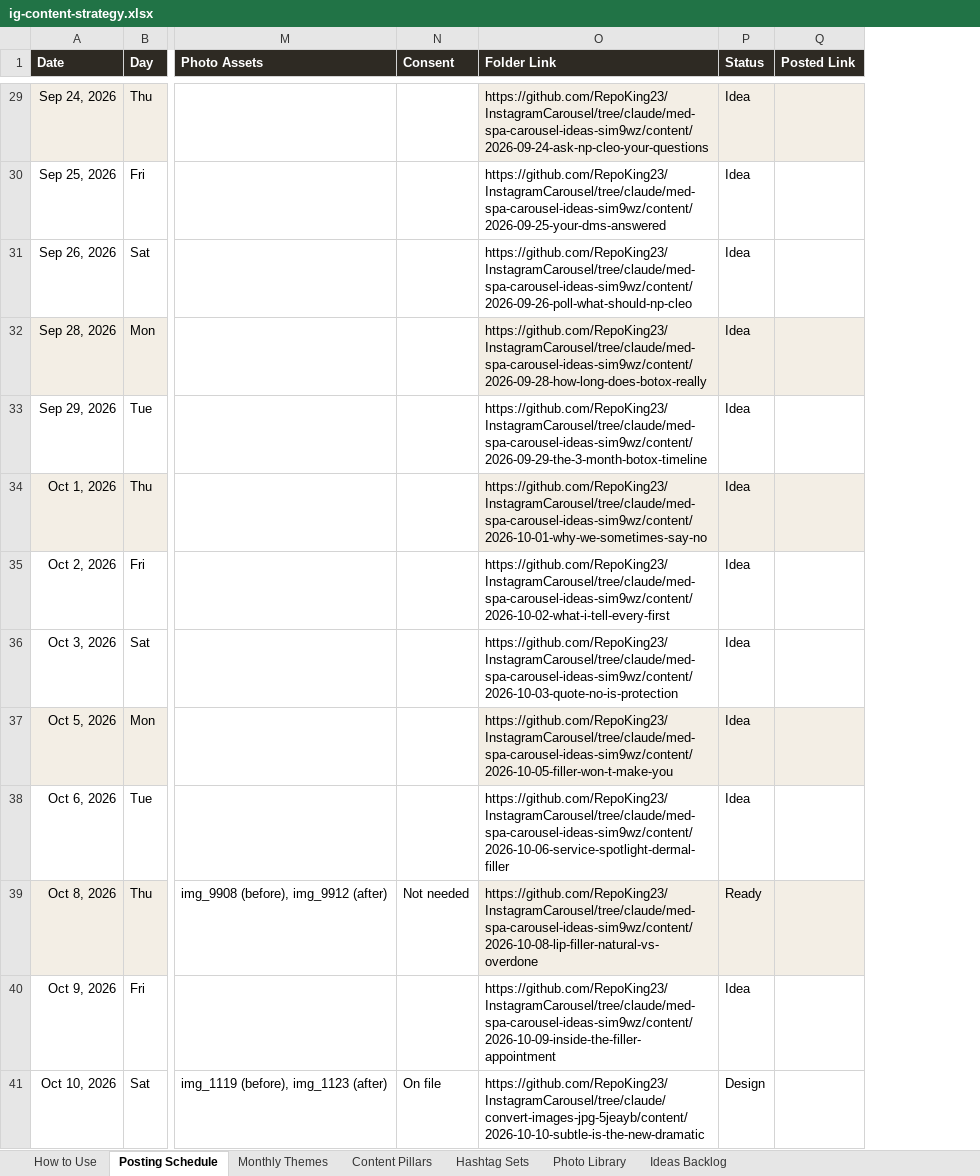
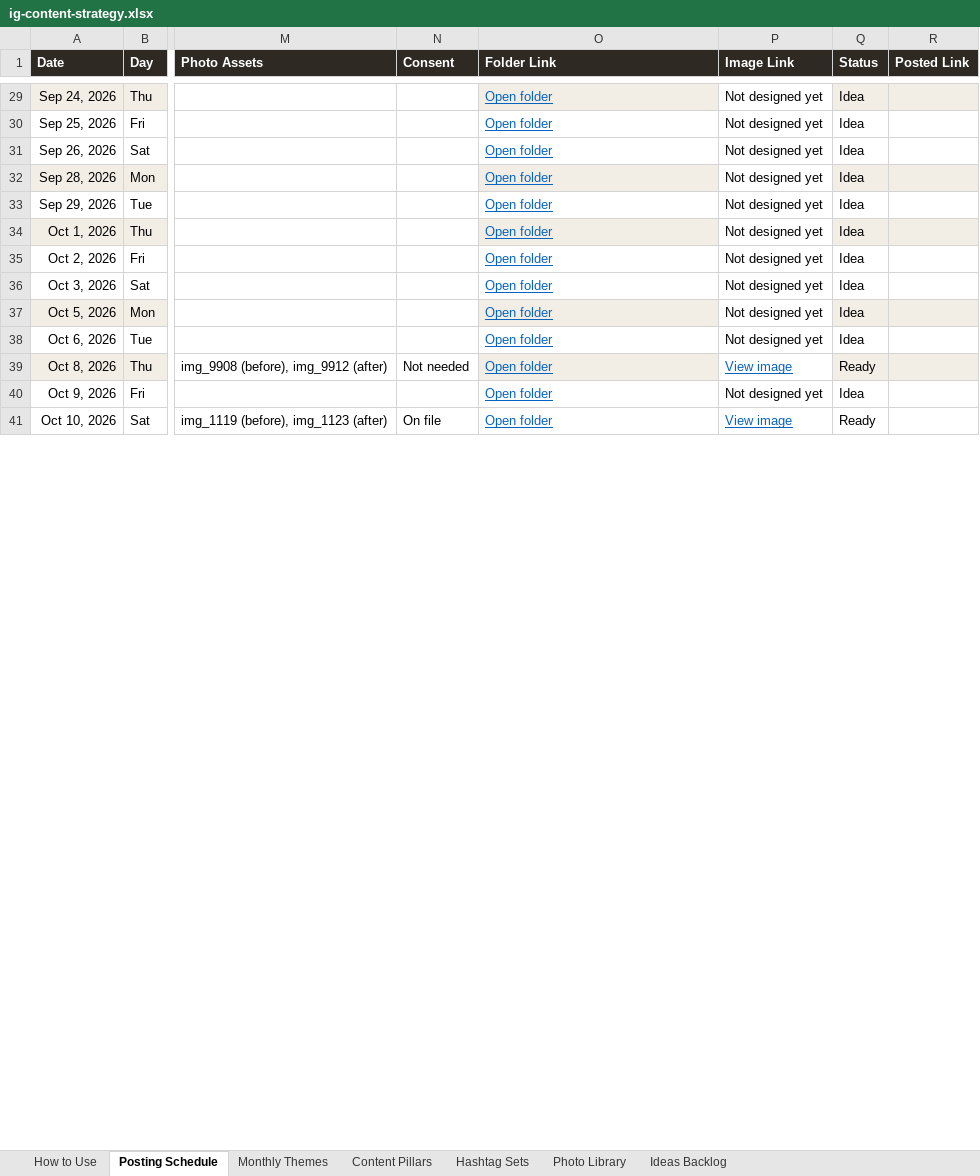
Before and after one commit to RepoKing23/InstagramCarousel, an Excel workbook: strategy/ig-content-strategy.xlsx, sheet Posting Schedule, drawn as a sheet; only a part is shown, gaps mark what is left out; values as stored, in another font and other column widths than the file's, no borders; addresses are those after the commit; the diff covers the shown part only; the diff names each change by its address in the sheet, - before the commit and + after, or states it on an @@ line.

```diff
--- a/strategy/ig-content-strategy.xlsx (sheet Posting Schedule)
+++ b/strategy/ig-content-strategy.xlsx (sheet Posting Schedule)
+column P (Image Link), rows 29-41: Not designed yet | Not designed yet | Not designed yet | Not designed yet | Not designed yet | Not designed yet | Not designed yet | Not designed yet | Not designed yet | Not designed yet | View image | Not designed yet | View image
@@ O29:O41 underline: off → on, text colour: black → #0563C1 @@
-O29 (Folder Link): https://github.com/RepoKing23/InstagramCarousel/tree/claude/med-spa-carousel-ideas-sim9wz/content/2026-09-24-ask-np-cleo-your-questions
+O29 (Folder Link): Open folder
-O30 (Folder Link): https://github.com/RepoKing23/InstagramCarousel/tree/claude/med-spa-carousel-ideas-sim9wz/content/2026-09-25-your-dms-answered
+O30 (Folder Link): Open folder
-O31 (Folder Link): https://github.com/RepoKing23/InstagramCarousel/tree/claude/med-spa-carousel-ideas-sim9wz/content/2026-09-26-poll-what-should-np-cleo
+O31 (Folder Link): Open folder
-O32 (Folder Link): https://github.com/RepoKing23/InstagramCarousel/tree/claude/med-spa-carousel-ideas-sim9wz/content/2026-09-28-how-long-does-botox-really
+O32 (Folder Link): Open folder
-O33 (Folder Link): https://github.com/RepoKing23/InstagramCarousel/tree/claude/med-spa-carousel-ideas-sim9wz/content/2026-09-29-the-3-month-botox-timeline
+O33 (Folder Link): Open folder
-O34 (Folder Link): https://github.com/RepoKing23/InstagramCarousel/tree/claude/med-spa-carousel-ideas-sim9wz/content/2026-10-01-why-we-sometimes-say-no
+O34 (Folder Link): Open folder
-O35 (Folder Link): https://github.com/RepoKing23/InstagramCarousel/tree/claude/med-spa-carousel-ideas-sim9wz/content/2026-10-02-what-i-tell-every-first
+O35 (Folder Link): Open folder
-O36 (Folder Link): https://github.com/RepoKing23/InstagramCarousel/tree/claude/med-spa-carousel-ideas-sim9wz/content/2026-10-03-quote-no-is-protection
+O36 (Folder Link): Open folder
-O37 (Folder Link): https://github.com/RepoKing23/InstagramCarousel/tree/claude/med-spa-carousel-ideas-sim9wz/content/2026-10-05-filler-won-t-make-you
+O37 (Folder Link): Open folder
-O38 (Folder Link): https://github.com/RepoKing23/InstagramCarousel/tree/claude/med-spa-carousel-ideas-sim9wz/content/2026-10-06-service-spotlight-dermal-filler
+O38 (Folder Link): Open folder
-O39 (Folder Link): https://github.com/RepoKing23/InstagramCarousel/tree/claude/med-spa-carousel-ideas-sim9wz/content/2026-10-08-lip-filler-natural-vs-overdone
+O39 (Folder Link): Open folder
-O40 (Folder Link): https://github.com/RepoKing23/InstagramCarousel/tree/claude/med-spa-carousel-ideas-sim9wz/content/2026-10-09-inside-the-filler-appointment
+O40 (Folder Link): Open folder
-O41 (Folder Link): https://github.com/RepoKing23/InstagramCarousel/tree/claude/convert-images-jpg-5jeayb/content/2026-10-10-subtle-is-the-new-dramatic
+O41 (Folder Link): Open folder
-Q41 (Status): Design
+Q41 (Status): Ready
```
Also changed, not shown: 60 edited cells and cell formats elsewhere in this sheet, sheet Photo Library, sheet How to Use, 17 other files.
